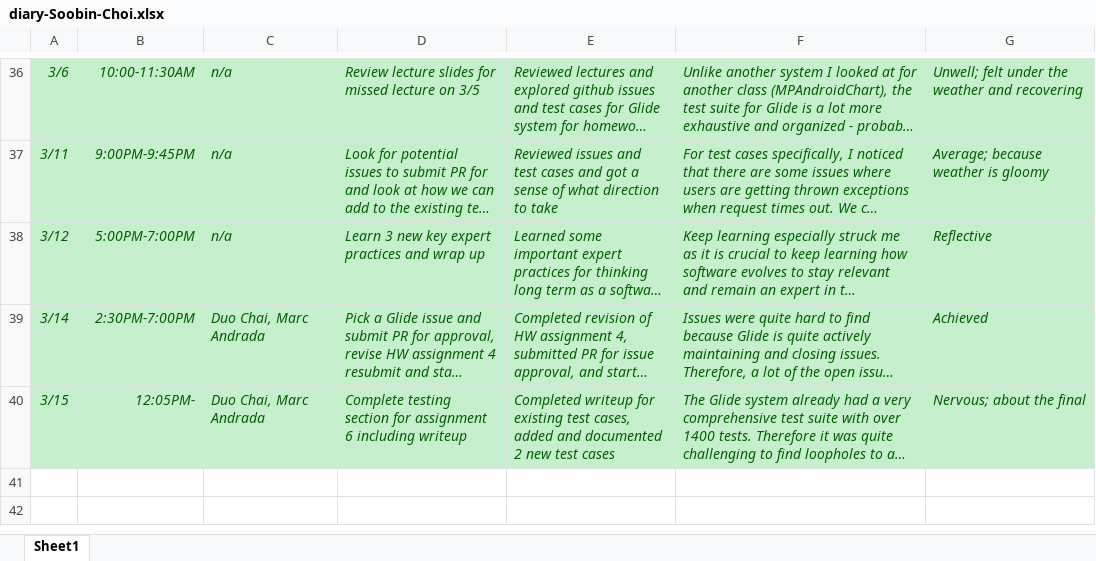
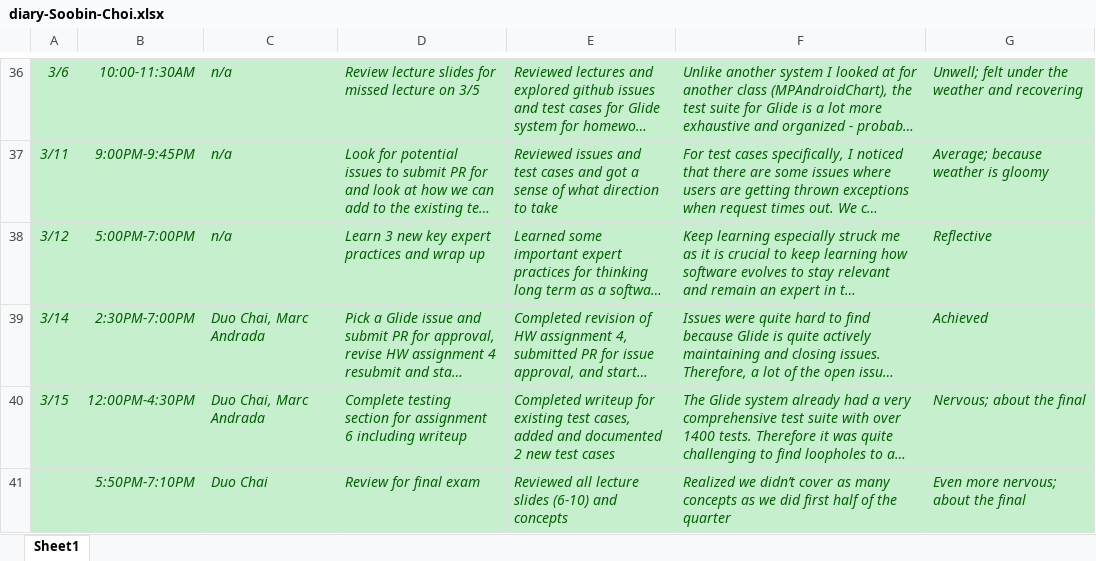
Before and after one commit to zihuaweng/W2020, an Excel workbook: diaries/diary-Soobin-Choi.xlsx, sheet Sheet1, drawn as a sheet; only a part is shown, gaps mark what is left out; long unchanged cells end in …; values as stored, in another font and other column widths than the file's, no borders; the diff names each change by its address in the sheet, - before the commit and + after, or states it on an @@ line.

Commit message:
diary update

```diff
--- a/diaries/diary-Soobin-Choi.xlsx (sheet Sheet1)
+++ b/diaries/diary-Soobin-Choi.xlsx (sheet Sheet1)
-B40: 12:05PM-
+B40: 12:00PM-4:30PM
+row 41:  | 5:50PM-7:10PM | Duo Chai | Review for final exam | Reviewed all lecture slides (6-10) and concepts | Realized we didn’t cover as many concepts as we did first half of the quarter | Even more nervous; about the final
```
